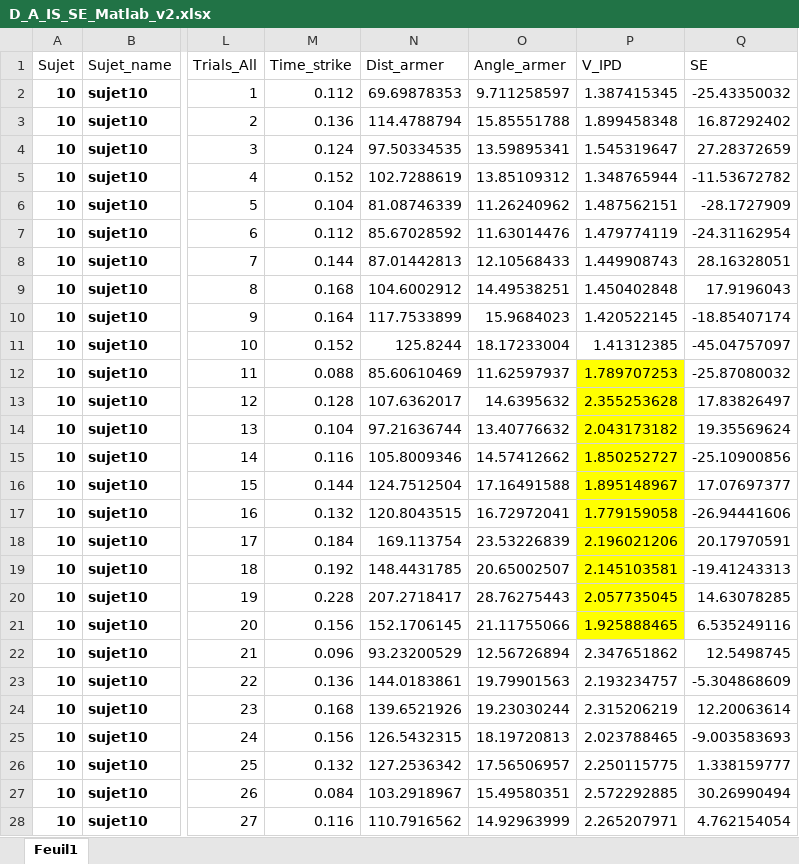
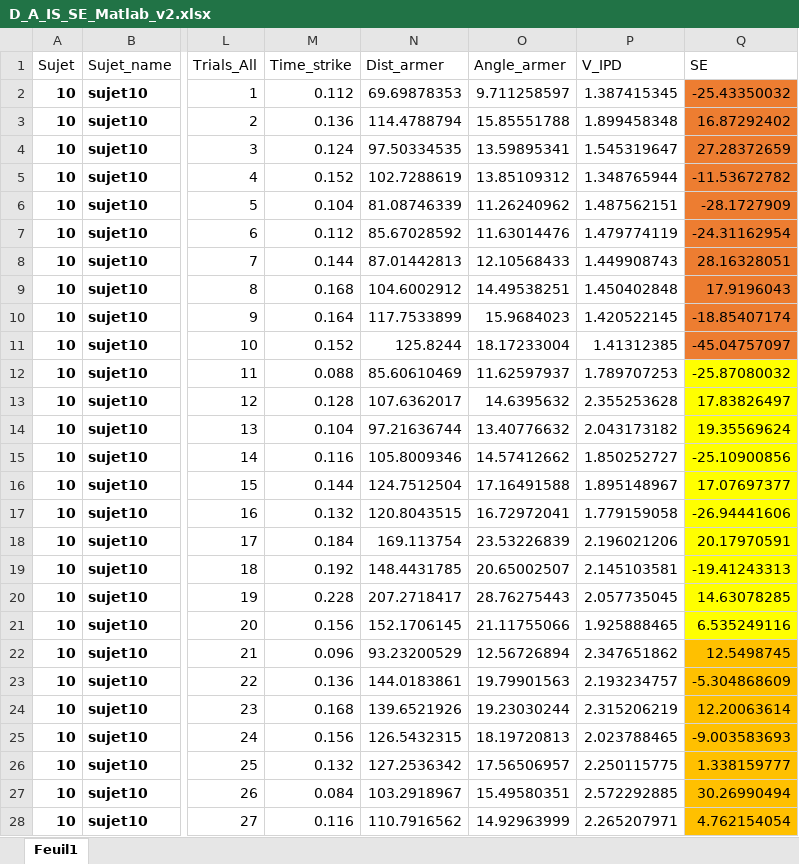
Before and after one commit to SF-Trial/Spatio-Temporal_Strategies, an Excel workbook: 0_Correlation_r_Z/D_A_IS_SE_Matlab_v2.xlsx, sheet Feuil1, drawn as a sheet; only a part is shown, gaps mark what is left out; values as stored, in another font and other column widths than the file's, no borders; the diff covers the shown part only; the diff names each change by its address in the sheet, - before the commit and + after, or states it on an @@ line.

```diff
--- a/0_Correlation_r_Z/D_A_IS_SE_Matlab_v2.xlsx (sheet Feuil1)
+++ b/0_Correlation_r_Z/D_A_IS_SE_Matlab_v2.xlsx (sheet Feuil1)
-Q2:Q11 fill: none
+Q2:Q11 fill: #ED7D31
-P12:P21 fill: #FFFF00
+P12:P21 fill: none
-Q12:Q21 fill: none
+Q12:Q21 fill: #FFFF00
-Q22:Q28 fill: none
+Q22:Q28 fill: #FFC000
```
Also changed, not shown: cell formats elsewhere in this sheet, 5_Cluster_Performance/Clusters_Performance.xlsx.
